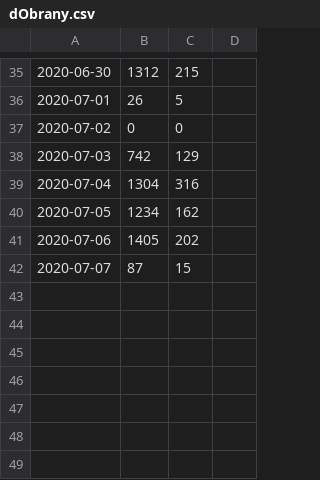
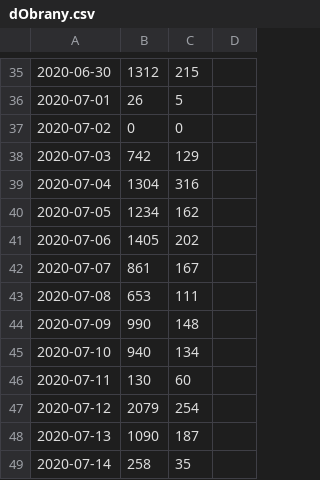
Before and after one commit to ehanoj/BikeCounterScraper, a CSV file: csvSumTotalDay/dObrany.csv, drawn as a sheet; only a part is shown, gaps mark what is left out; the diff names each change by its address in the sheet, - before the commit and + after, or states it on an @@ line.

```diff
--- a/csvSumTotalDay/dObrany.csv
+++ b/csvSumTotalDay/dObrany.csv
-B42: 87
+B42: 861
-C42: 15
+C42: 167
+row 43: 2020-07-08 | 653 | 111
+row 44: 2020-07-09 | 990 | 148
+row 45: 2020-07-10 | 940 | 134
+row 46: 2020-07-11 | 130 | 60
+row 47: 2020-07-12 | 2079 | 254
+row 48: 2020-07-13 | 1090 | 187
+row 49: 2020-07-14 | 258 | 35
```
Also changed, not shown: csvSumTotalDay/dNovesady2.csv, csvSumTotalDay/dPisarky.csv, 26 other files.
